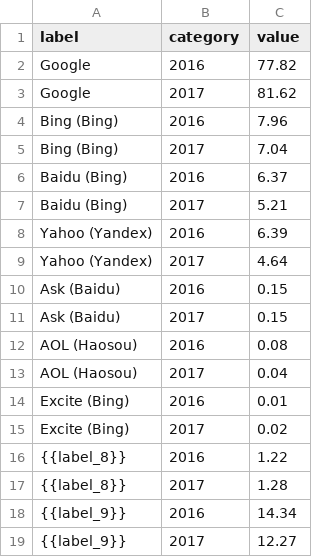
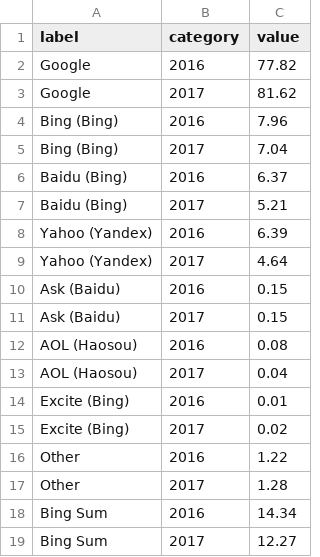
Before and after one commit to Vizzuality/internet-health-report, a CSV file: src/data/vis_3_2_1_1.csv (was src/data/3.2.csv), drawn as a sheet.

```diff
--- a/src/data/3.2.csv
+++ b/src/data/vis_3_2_1_1.csv
@@ -15,5 +15,5 @@ Excite (Bing),2016,0.01
 Excite (Bing),2017,0.02
-{{label_8}},2016,1.22
-{{label_8}},2017,1.28
-{{label_9}},2016,14.34
-{{label_9}},2017,12.27
+Other,2016,1.22
+Other,2017,1.28
+Bing Sum,2016,14.34
+Bing Sum,2017,12.27
```
Also changed, not shown: 3 other files.
